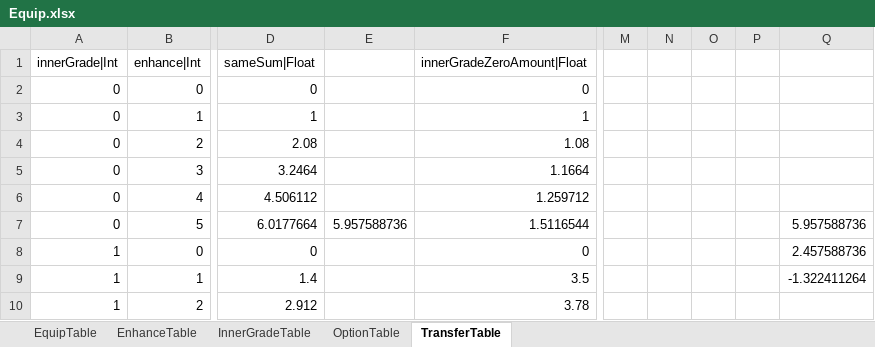
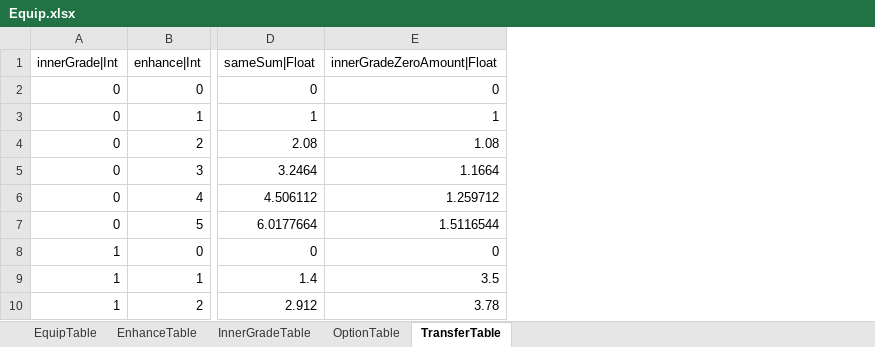
Before and after one commit to hayannal/ProjectNoname, an Excel workbook: Excel/Equip.xlsx, sheet TransferTable, drawn as a sheet; only a part is shown, gaps mark what is left out; values as stored, in another font and other column widths than the file's, no borders; the diff names each change by its address in the sheet, - before the commit and + after, or states it on an @@ line.

Commit message:
불필요한 컬럼 제거

```diff
--- a/Excel/Equip.xlsx (sheet TransferTable)
+++ b/Excel/Equip.xlsx (sheet TransferTable)
-column E, row 7: 5.957588736
-column M, empty
-column N, empty
-column O, empty
-column P, empty
-column Q, rows 7-9: 5.957588736 | 2.457588736 | -1.322411264
```
